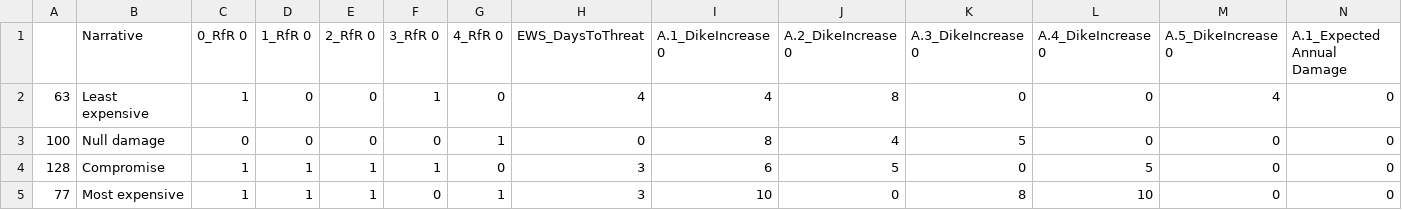
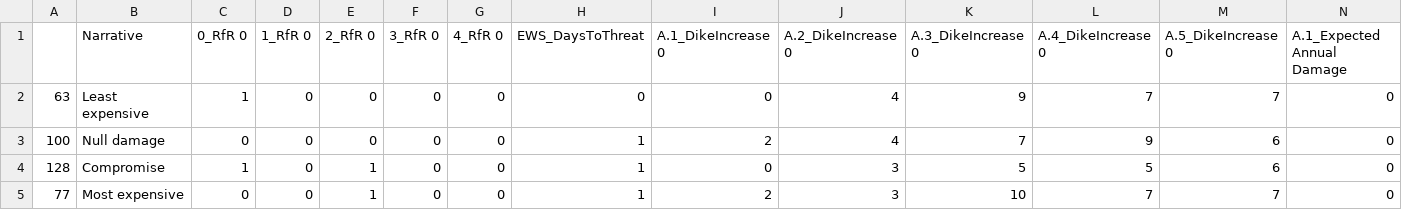
Before and after one commit to alex-dietz/model-based-decision-making, a CSV file: final_assignment/policies/OptimizationGel1_4Pol_v1.csv, drawn as a sheet; only a part is shown; the diff names each change by its address in the sheet, - before the commit and + after, or states it on an @@ line.

```diff
--- a/final_assignment/policies/OptimizationGel1_4Pol_v1.csv
+++ b/final_assignment/policies/OptimizationGel1_4Pol_v1.csv
-F2 (3_RfR 0): 1
+F2 (3_RfR 0): 0
-H2 (EWS_DaysToThreat): 4
+H2 (EWS_DaysToThreat): 0
-I2 (A.1_DikeIncrease 0): 4
+I2 (A.1_DikeIncrease 0): 0
-J2 (A.2_DikeIncrease 0): 8
+J2 (A.2_DikeIncrease 0): 4
-K2 (A.3_DikeIncrease 0): 0
+K2 (A.3_DikeIncrease 0): 9
-L2 (A.4_DikeIncrease 0): 0
+L2 (A.4_DikeIncrease 0): 7
-M2 (A.5_DikeIncrease 0): 4
+M2 (A.5_DikeIncrease 0): 7
-G3 (4_RfR 0): 1
+G3 (4_RfR 0): 0
-H3 (EWS_DaysToThreat): 0
+H3 (EWS_DaysToThreat): 1
-I3 (A.1_DikeIncrease 0): 8
+I3 (A.1_DikeIncrease 0): 2
-K3 (A.3_DikeIncrease 0): 5
+K3 (A.3_DikeIncrease 0): 7
-L3 (A.4_DikeIncrease 0): 0
+L3 (A.4_DikeIncrease 0): 9
-M3:M4 (A.5_DikeIncrease 0): 0
+M3:M4 (A.5_DikeIncrease 0): 6
-D4:D5 (1_RfR 0): 1
+D4:D5 (1_RfR 0): 0
-F4 (3_RfR 0): 1
+F4 (3_RfR 0): 0
-H4:H5 (EWS_DaysToThreat): 3
+H4:H5 (EWS_DaysToThreat): 1
-I4 (A.1_DikeIncrease 0): 6
+I4 (A.1_DikeIncrease 0): 0
-J4 (A.2_DikeIncrease 0): 5
+J4 (A.2_DikeIncrease 0): 3
-K4 (A.3_DikeIncrease 0): 0
+K4 (A.3_DikeIncrease 0): 5
-C5 (0_RfR 0): 1
+C5 (0_RfR 0): 0
-G5 (4_RfR 0): 1
+G5 (4_RfR 0): 0
-I5 (A.1_DikeIncrease 0): 10
+I5 (A.1_DikeIncrease 0): 2
-J5 (A.2_DikeIncrease 0): 0
+J5 (A.2_DikeIncrease 0): 3
-K5 (A.3_DikeIncrease 0): 8
+K5 (A.3_DikeIncrease 0): 10
-L5 (A.4_DikeIncrease 0): 10
+L5 (A.4_DikeIncrease 0): 7
-M5 (A.5_DikeIncrease 0): 0
+M5 (A.5_DikeIncrease 0): 7
```
Also changed, not shown: final_assignment/policies/OptimizationResults_DR12_v1.csv, 9 other files.
